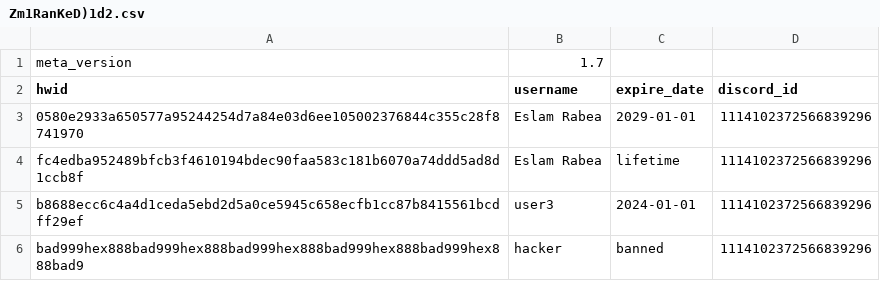
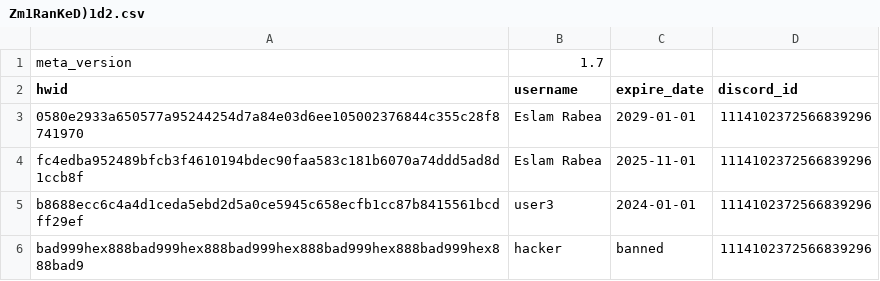
Before and after one commit to Rabe33/A-9g-L-z-7V-u-Q1Rp-E3m-W-Xs0Y-k_Tj-Md4oBn-Cf-haJZ-N5bt6lG2D-iqH-8cSU-xKvrIewOA-yP-.-, a CSV file: Zm1RanKeD)1d2.csv, drawn as a sheet.

Commit message:
Update Zm1RanKeD)1d2.csv

```diff
--- a/Zm1RanKeD)1d2.csv
+++ b/Zm1RanKeD)1d2.csv
@@ -3,3 +3,3 @@ hwid,username,expire_date,discord_id
 0580e2933a650577a95244254d7a84e03d6ee105002376844c355c28f8741970,Eslam Rabea,2029-01-01,1114102372566839296
-fc4edba952489bfcb3f4610194bdec90faa583c181b6070a74ddd5ad8d1ccb8f,Eslam Rabea,lifetime,1114102372566839296
+fc4edba952489bfcb3f4610194bdec90faa583c181b6070a74ddd5ad8d1ccb8f,Eslam Rabea,2025-11-01,1114102372566839296
 b8688ecc6c4a4d1ceda5ebd2d5a0ce5945c658ecfb1cc87b8415561bcdff29ef,user3,2024-01-01,1114102372566839296
```
